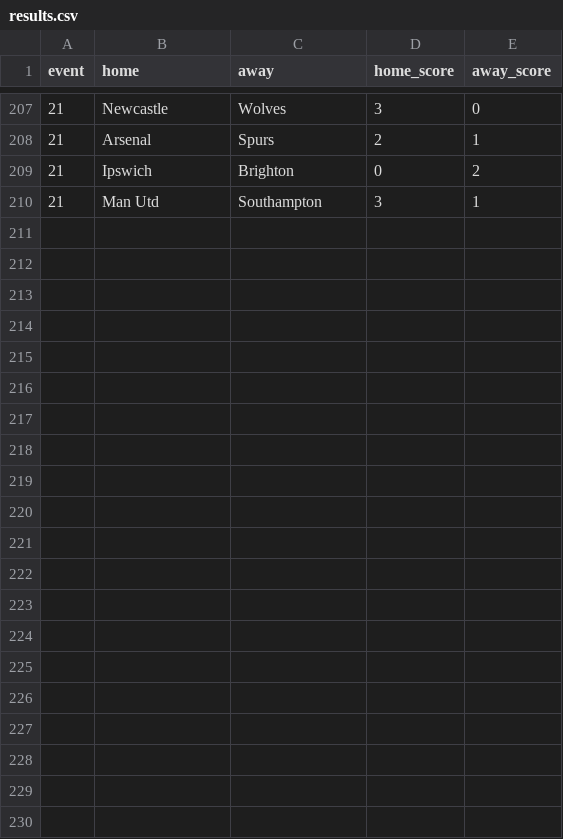
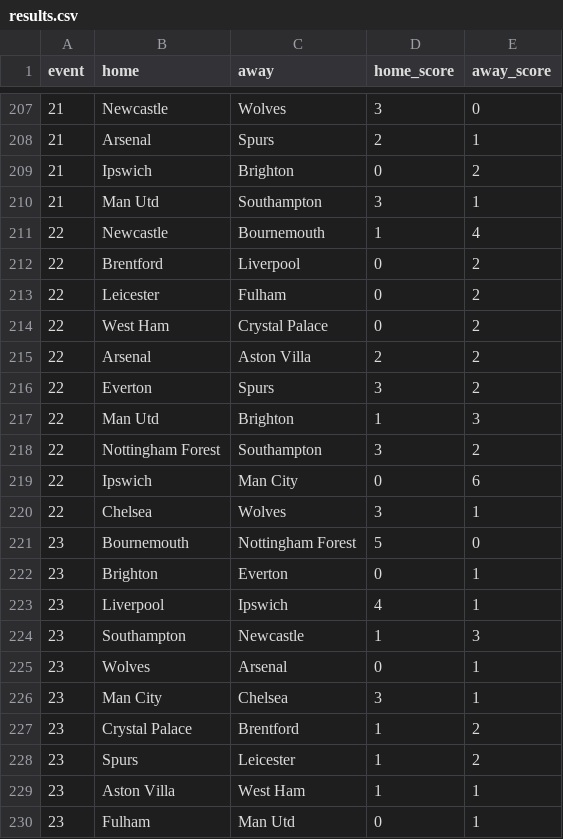
Before and after one commit to pradhann/Assistant-Manager-Chip, a CSV file: data/results.csv, drawn as a sheet; only a part is shown, gaps mark what is left out.

```diff
--- a/data/results.csv
+++ b/data/results.csv
@@ -210 +210,21 @@ event,home,away,home_score,away_score
 21,Man Utd,Southampton,3,1
+22,Newcastle,Bournemouth,1,4
+22,Brentford,Liverpool,0,2
+22,Leicester,Fulham,0,2
+22,West Ham,Crystal Palace,0,2
+22,Arsenal,Aston Villa,2,2
+22,Everton,Spurs,3,2
+22,Man Utd,Brighton,1,3
+22,Nottingham Forest,Southampton,3,2
+22,Ipswich,Man City,0,6
+22,Chelsea,Wolves,3,1
+23,Bournemouth,Nottingham Forest,5,0
+23,Brighton,Everton,0,1
+23,Liverpool,Ipswich,4,1
+23,Southampton,Newcastle,1,3
+23,Wolves,Arsenal,0,1
+23,Man City,Chelsea,3,1
+23,Crystal Palace,Brentford,1,2
+23,Spurs,Leicester,1,2
+23,Aston Villa,West Ham,1,1
+23,Fulham,Man Utd,0,1
```
Also changed, not shown: data/assistant_manager_points.csv, data/final_league_table.csv, 1 other file.
